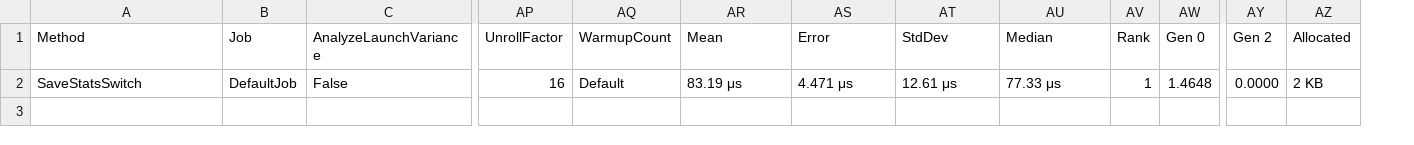
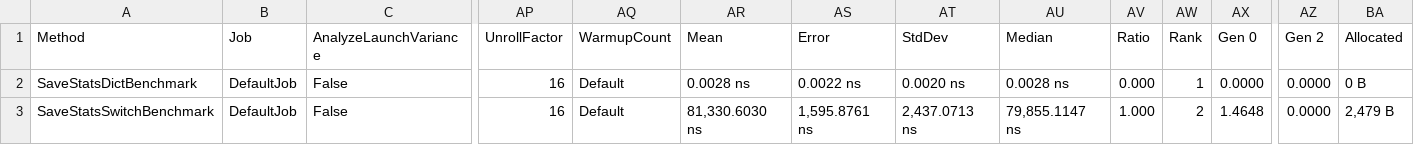
Before and after one commit to Nordgaren/DS-Gadget, a CSV file: DS Gadget/BenchmarkDotNet Results/DS_Gadget.SavedStatsBenchmark-report.csv, drawn as a sheet; only a part is shown, gaps mark what is left out; addresses are those after the commit; rows hold the shown columns only; the diff names each change by its address in the sheet, - before the commit and + after, or states it on an @@ line.

Commit message:
Updated Results

```diff
--- a/DS Gadget/BenchmarkDotNet Results/DS_Gadget.SavedStatsBenchmark-report.csv
+++ b/DS Gadget/BenchmarkDotNet Results/DS_Gadget.SavedStatsBenchmark-report.csv
+column AV (Ratio), row 3: 1.000
+row 2: SaveStatsDictBenchmark | DefaultJob | False | 16 | Default | 0.0028 ns | 0.0022 ns | 0.0020 ns | 0.0028 ns | 0.000 | 1 | 0.0000 | 0.0000 | 0 B
-A3 (Method): SaveStatsSwitch
+A3 (Method): SaveStatsSwitchBenchmark
-AR3 (Mean): 83.19 μs
+AR3 (Mean): 81,330.6030 ns
-AS3 (Error): 4.471 μs
+AS3 (Error): 1,595.8761 ns
-AT3 (StdDev): 12.61 μs
+AT3 (StdDev): 2,437.0713 ns
-AU3 (Median): 77.33 μs
+AU3 (Median): 79,855.1147 ns
-AW3 (Rank): 1
+AW3 (Rank): 2
-BA3 (Allocated): 2 KB
+BA3 (Allocated): 2,479 B
```
Also changed, not shown: 4 other files.
